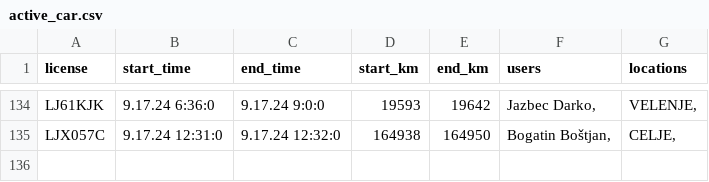
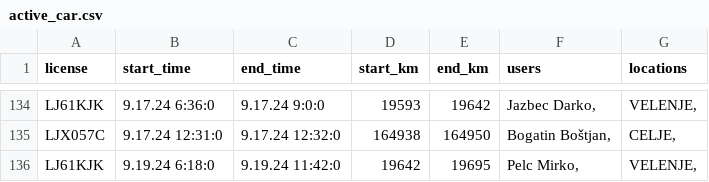
Before and after one commit to SRP-B/pot-dat, a CSV file: active_car.csv, drawn as a sheet; only a part is shown, gaps mark what is left out; the diff names each change by its address in the sheet, - before the commit and + after, or states it on an @@ line.

Commit message:
Appv12

```diff
--- a/active_car.csv
+++ b/active_car.csv
+row 136: LJ61KJK | 9.19.24 6:18:0 | 9.19.24 11:42:0 | 19642 | 19695 | Pelc Mirko, | VELENJE,
```
